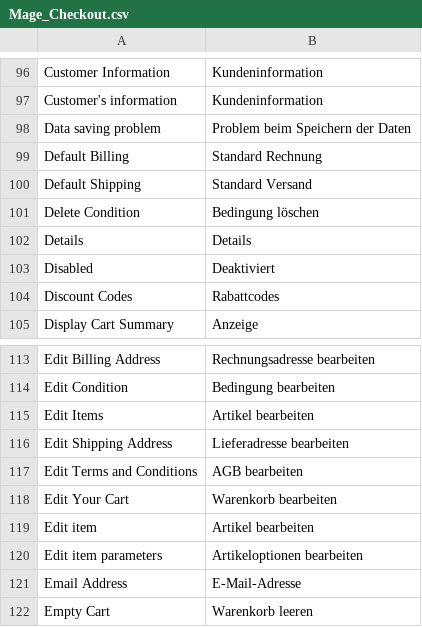
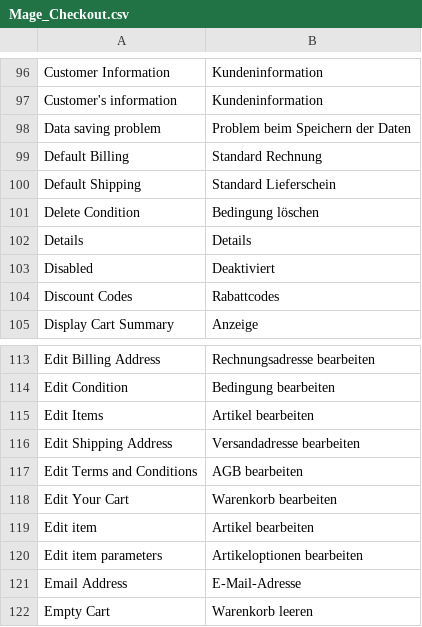
Before and after one commit to MaWoScha/German_LocalePack_de_DE, a CSV file: app/locale/de_DE/Mage_Checkout.csv, drawn as a sheet; only a part is shown, gaps mark what is left out.

```diff
--- a/app/locale/de_DE/Mage_Checkout.csv
+++ b/app/locale/de_DE/Mage_Checkout.csv
@@ -99,3 +99,3 @@
 "Default Billing","Standard Rechnung"
-"Default Shipping","Standard Versand"
+"Default Shipping","Standard Lieferschein"
 "Delete Condition","Bedingung löschen"
@@ -115,3 +115,3 @@
 "Edit Items","Artikel bearbeiten"
-"Edit Shipping Address","Lieferadresse bearbeiten"
+"Edit Shipping Address","Versandadresse bearbeiten"
 "Edit Terms and Conditions","AGB bearbeiten"
```
Also changed, not shown: app/locale/de_DE/Mage_Adminhtml.csv.
